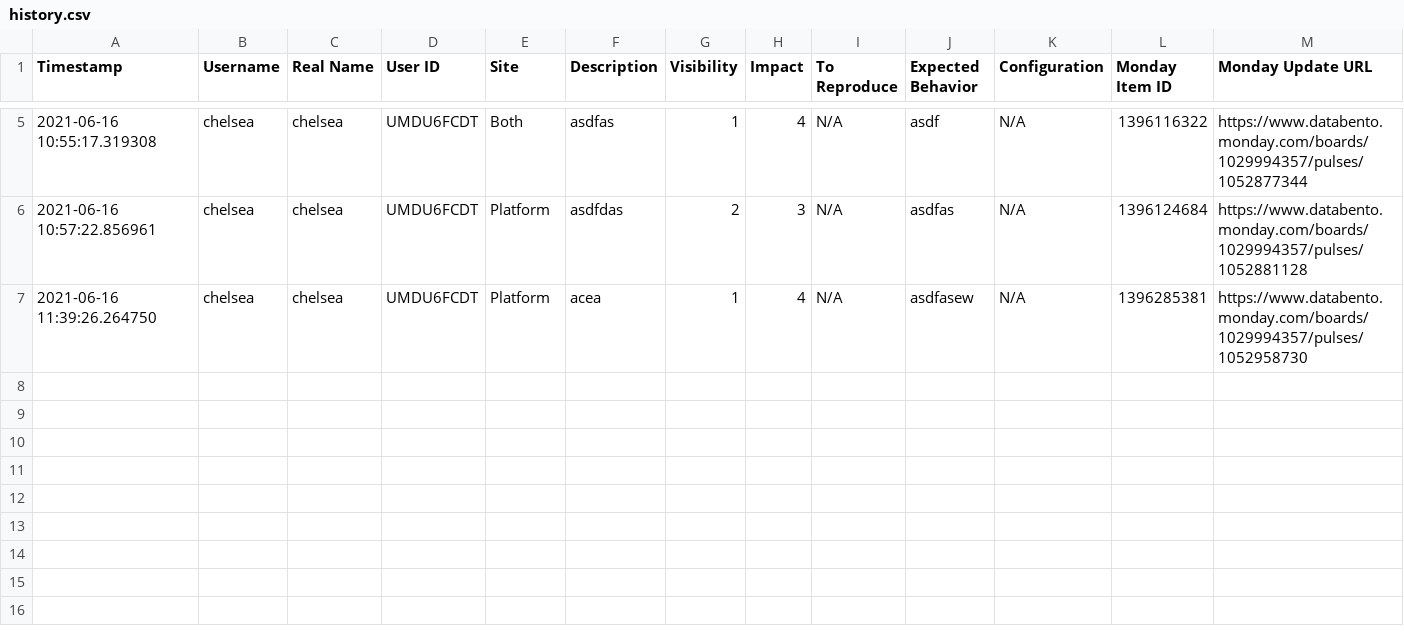
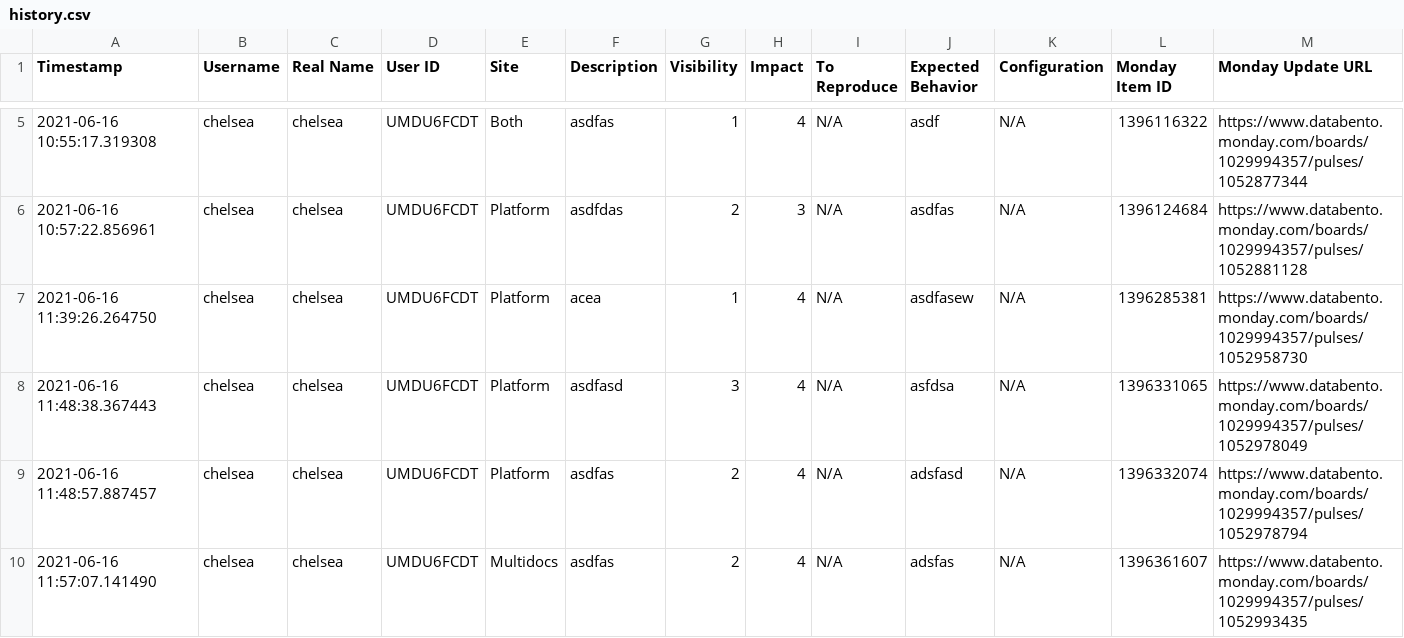
Before and after one commit to chxw/bug-filer, a CSV file: history.csv, drawn as a sheet; only a part is shown, gaps mark what is left out.

```diff
--- a/history.csv
+++ b/history.csv
@@ -7 +7,4 @@ Timestamp, Username, Real Name, User ID, Site, Description, Visibility, Impact,
 2021-06-16 11:39:26.264750,chelsea,chelsea,UMDU6FCDT,Platform,acea,1,4,N/A,asdfasew,N/A,1396285381,https://www.databento.monday.com/boards/1029994357/pulses/1052958730
+2021-06-16 11:48:38.367443,chelsea,chelsea,UMDU6FCDT,Platform,asdfasd,3,4,N/A,asfdsa,N/A,1396331065,https://www.databento.monday.com/boards/1029994357/pulses/1052978049
+2021-06-16 11:48:57.887457,chelsea,chelsea,UMDU6FCDT,Platform,asdfas,2,4,N/A,adsfasd,N/A,1396332074,https://www.databento.monday.com/boards/1029994357/pulses/1052978794
+2021-06-16 11:57:07.141490,chelsea,chelsea,UMDU6FCDT,Multidocs,asdfas,2,4,N/A,adsfas,N/A,1396361607,https://www.databento.monday.com/boards/1029994357/pulses/1052993435
```
Also changed, not shown: 1 other file.
